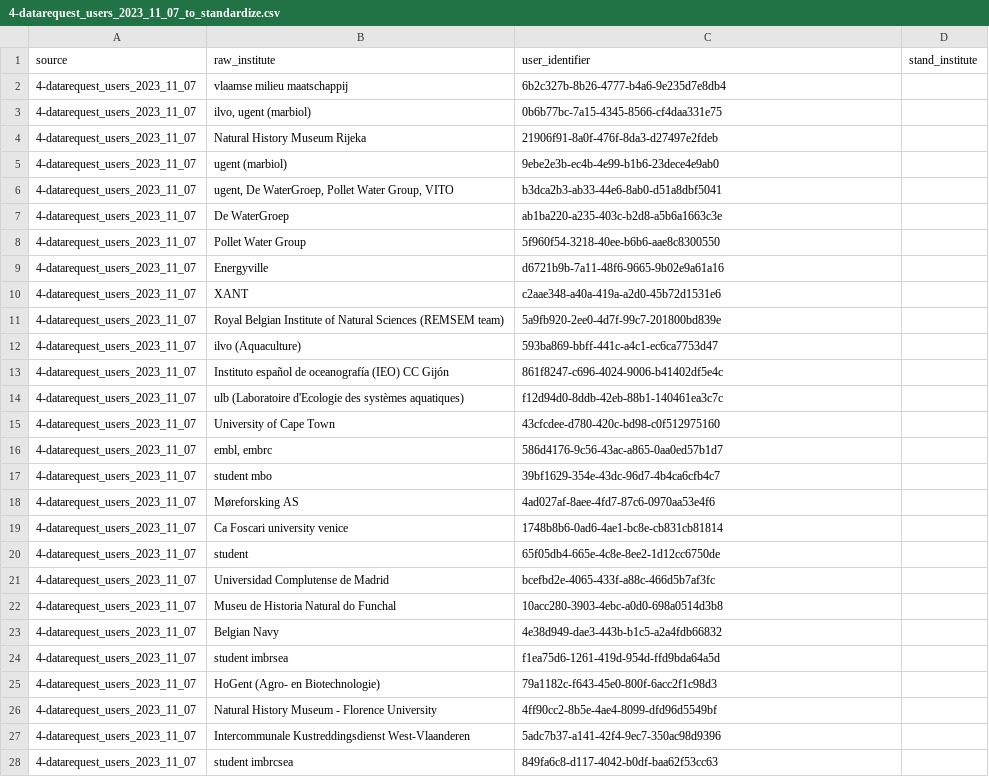
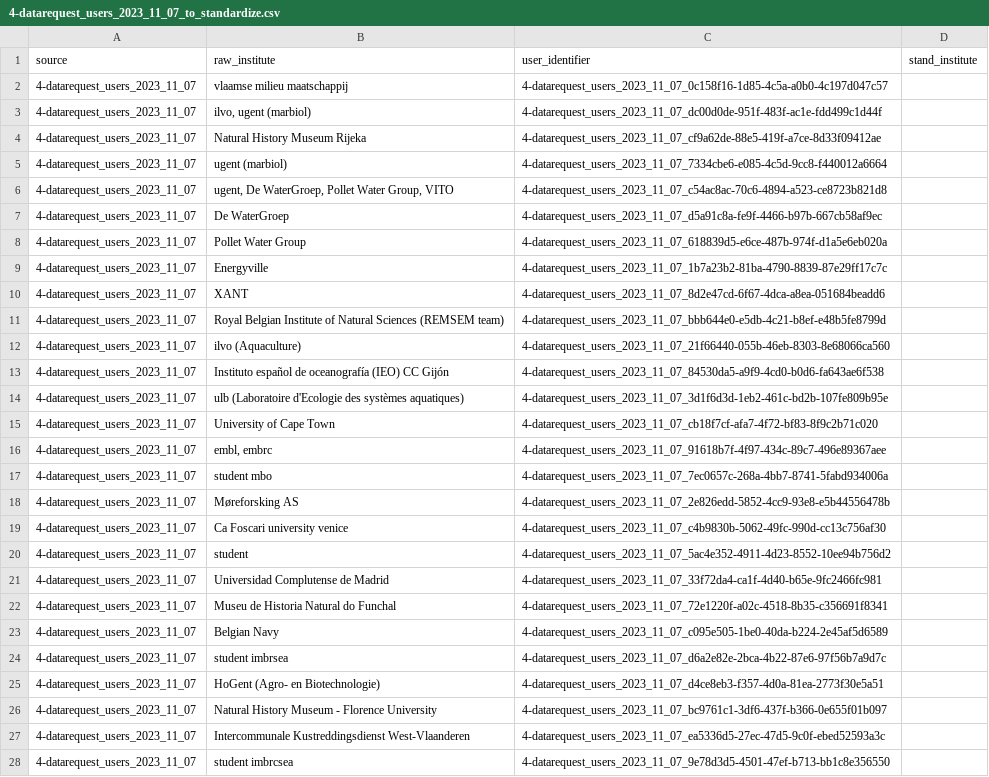
Before and after one commit to lifewatch/user-analysis-2023, a CSV file: data/4-datarequest_users_2023_11_07_to_standardize.csv, drawn as a sheet; only a part is shown; the diff covers the shown part only; the diff names each change by its address in the sheet, - before the commit and + after, or states it on an @@ line.

```diff
--- a/data/4-datarequest_users_2023_11_07_to_standardize.csv
+++ b/data/4-datarequest_users_2023_11_07_to_standardize.csv
-C2 (user_identifier): 6b2c327b-8b26-4777-b4a6-9e235d7e8db4
+C2 (user_identifier): 4-datarequest_users_2023_11_07_0c158f16-1d85-4c5a-a0b0-4c197d047c57
-C3 (user_identifier): 0b6b77bc-7a15-4345-8566-cf4daa331e75
+C3 (user_identifier): 4-datarequest_users_2023_11_07_dc00d0de-951f-483f-ac1e-fdd499c1d44f
-C4 (user_identifier): 21906f91-8a0f-476f-8da3-d27497e2fdeb
+C4 (user_identifier): 4-datarequest_users_2023_11_07_cf9a62de-88e5-419f-a7ce-8d33f09412ae
-C5 (user_identifier): 9ebe2e3b-ec4b-4e99-b1b6-23dece4e9ab0
+C5 (user_identifier): 4-datarequest_users_2023_11_07_7334cbe6-e085-4c5d-9cc8-f440012a6664
-C6 (user_identifier): b3dca2b3-ab33-44e6-8ab0-d51a8dbf5041
+C6 (user_identifier): 4-datarequest_users_2023_11_07_c54ac8ac-70c6-4894-a523-ce8723b821d8
-C7 (user_identifier): ab1ba220-a235-403c-b2d8-a5b6a1663c3e
+C7 (user_identifier): 4-datarequest_users_2023_11_07_d5a91c8a-fe9f-4466-b97b-667cb58af9ec
-C8 (user_identifier): 5f960f54-3218-40ee-b6b6-aae8c8300550
+C8 (user_identifier): 4-datarequest_users_2023_11_07_618839d5-e6ce-487b-974f-d1a5e6eb020a
-C9 (user_identifier): d6721b9b-7a11-48f6-9665-9b02e9a61a16
+C9 (user_identifier): 4-datarequest_users_2023_11_07_1b7a23b2-81ba-4790-8839-87e29ff17c7c
-C10 (user_identifier): c2aae348-a40a-419a-a2d0-45b72d1531e6
+C10 (user_identifier): 4-datarequest_users_2023_11_07_8d2e47cd-6f67-4dca-a8ea-051684beadd6
-C11 (user_identifier): 5a9fb920-2ee0-4d7f-99c7-201800bd839e
+C11 (user_identifier): 4-datarequest_users_2023_11_07_bbb644e0-e5db-4c21-b8ef-e48b5fe8799d
-C12 (user_identifier): 593ba869-bbff-441c-a4c1-ec6ca7753d47
+C12 (user_identifier): 4-datarequest_users_2023_11_07_21f66440-055b-46eb-8303-8e68066ca560
-C13 (user_identifier): 861f8247-c696-4024-9006-b41402df5e4c
+C13 (user_identifier): 4-datarequest_users_2023_11_07_84530da5-a9f9-4cd0-b0d6-fa643ae6f538
-C14 (user_identifier): f12d94d0-8ddb-42eb-88b1-140461ea3c7c
+C14 (user_identifier): 4-datarequest_users_2023_11_07_3d1f6d3d-1eb2-461c-bd2b-107fe809b95e
-C15 (user_identifier): 43cfcdee-d780-420c-bd98-c0f512975160
+C15 (user_identifier): 4-datarequest_users_2023_11_07_cb18f7cf-afa7-4f72-bf83-8f9c2b71c020
-C16 (user_identifier): 586d4176-9c56-43ac-a865-0aa0ed57b1d7
+C16 (user_identifier): 4-datarequest_users_2023_11_07_91618b7f-4f97-434c-89c7-496e89367aee
-C17 (user_identifier): 39bf1629-354e-43dc-96d7-4b4ca6cfb4c7
+C17 (user_identifier): 4-datarequest_users_2023_11_07_7ec0657c-268a-4bb7-8741-5fabd934006a
-C18 (user_identifier): 4ad027af-8aee-4fd7-87c6-0970aa53e4f6
+C18 (user_identifier): 4-datarequest_users_2023_11_07_2e826edd-5852-4cc9-93e8-e5b44556478b
-C19 (user_identifier): 1748b8b6-0ad6-4ae1-bc8e-cb831cb81814
+C19 (user_identifier): 4-datarequest_users_2023_11_07_c4b9830b-5062-49fc-990d-cc13c756af30
-C20 (user_identifier): 65f05db4-665e-4c8e-8ee2-1d12cc6750de
+C20 (user_identifier): 4-datarequest_users_2023_11_07_5ac4e352-4911-4d23-8552-10ee94b756d2
-C21 (user_identifier): bcefbd2e-4065-433f-a88c-466d5b7af3fc
+C21 (user_identifier): 4-datarequest_users_2023_11_07_33f72da4-ca1f-4d40-b65e-9fc2466fc981
-C22 (user_identifier): 10acc280-3903-4ebc-a0d0-698a0514d3b8
+C22 (user_identifier): 4-datarequest_users_2023_11_07_72e1220f-a02c-4518-8b35-c356691f8341
-C23 (user_identifier): 4e38d949-dae3-443b-b1c5-a2a4fdb66832
+C23 (user_identifier): 4-datarequest_users_2023_11_07_c095e505-1be0-40da-b224-2e45af5d6589
-C24 (user_identifier): f1ea75d6-1261-419d-954d-ffd9bda64a5d
+C24 (user_identifier): 4-datarequest_users_2023_11_07_d6a2e82e-2bca-4b22-87e6-97f56b7a9d7c
-C25 (user_identifier): 79a1182c-f643-45e0-800f-6acc2f1c98d3
+C25 (user_identifier): 4-datarequest_users_2023_11_07_d4ce8eb3-f357-4d0a-81ea-2773f30e5a51
-C26 (user_identifier): 4ff90cc2-8b5e-4ae4-8099-dfd96d5549bf
+C26 (user_identifier): 4-datarequest_users_2023_11_07_bc9761c1-3df6-437f-b366-0e655f01b097
-C27 (user_identifier): 5adc7b37-a141-42f4-9ec7-350ac98d9396
+C27 (user_identifier): 4-datarequest_users_2023_11_07_ea5336d5-27ec-47d5-9c0f-ebed52593a3c
-C28 (user_identifier): 849fa6c8-d117-4042-b0df-baa62f53cc63
+C28 (user_identifier): 4-datarequest_users_2023_11_07_9e78d3d5-4501-47ef-b713-bb1c8e356550
```
Also changed, not shown: 55 edited cells elsewhere in this file, 6 other files.
